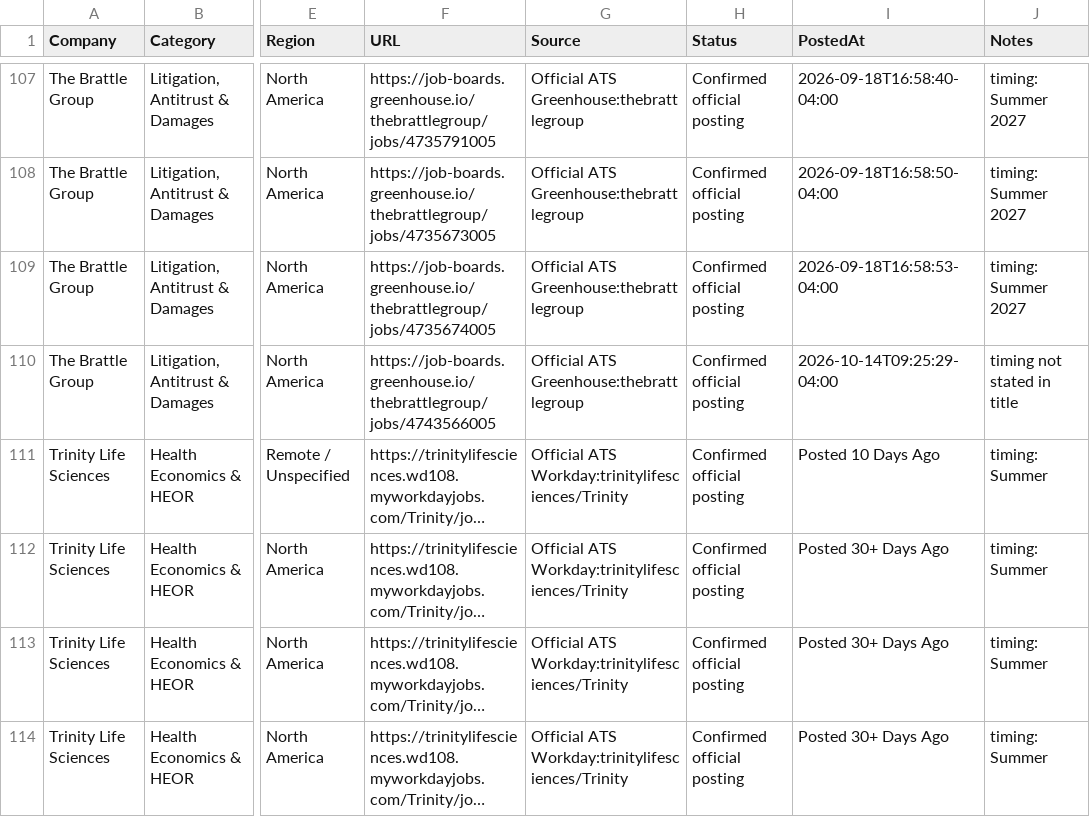
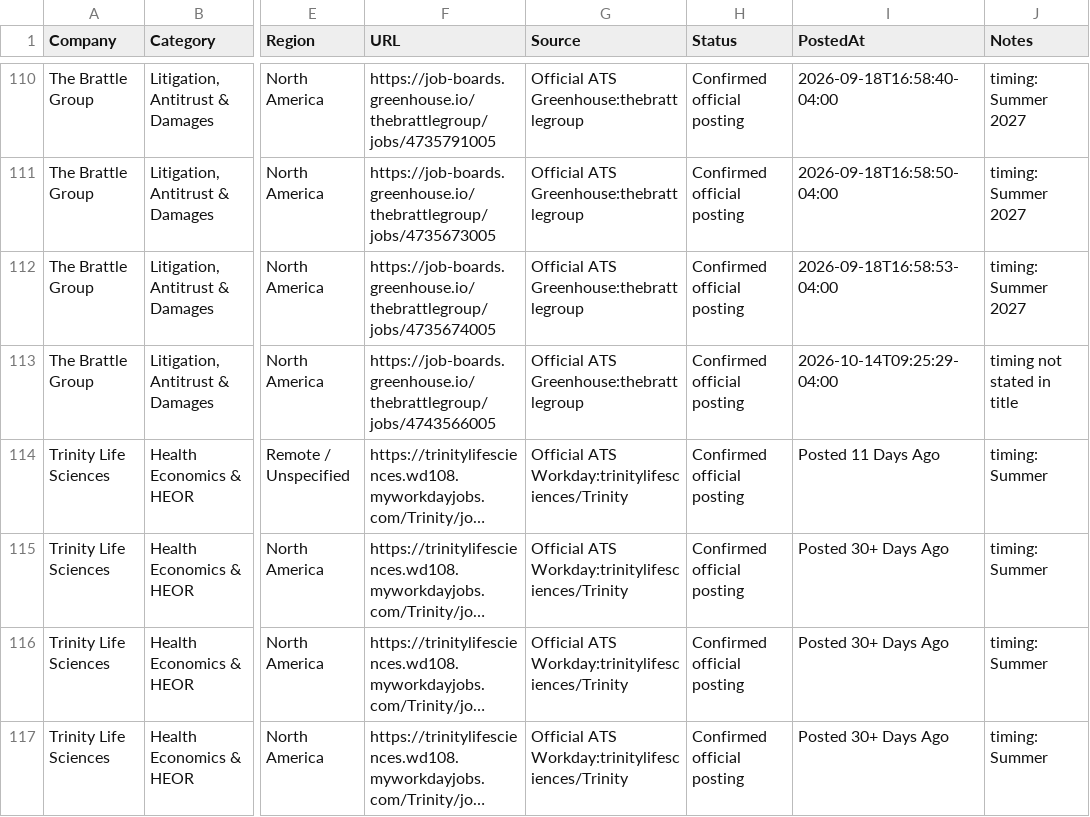
Before and after one commit to Jiang6082/ECS, a CSV file: reports/econ_internship_roles_scan_v2.csv, drawn as a sheet; only a part is shown, gaps mark what is left out; long unchanged cells end in …; addresses are those after the commit; the diff covers the shown part only; the diff names each change by its address in the sheet, - before the commit and + after, or states it on an @@ line.

```diff
--- a/reports/econ_internship_roles_scan_v2.csv
+++ b/reports/econ_internship_roles_scan_v2.csv
-I114 (PostedAt): Posted 10 Days Ago
+I114 (PostedAt): Posted 11 Days Ago
```
Also changed, not shown: 6 added rows, 3 removed rows and 14 edited cells elsewhere in this file, reports/VERIFIED_OPEN_ROLES.csv, reports/econ_entry_level_roles.csv, 20 other files.
